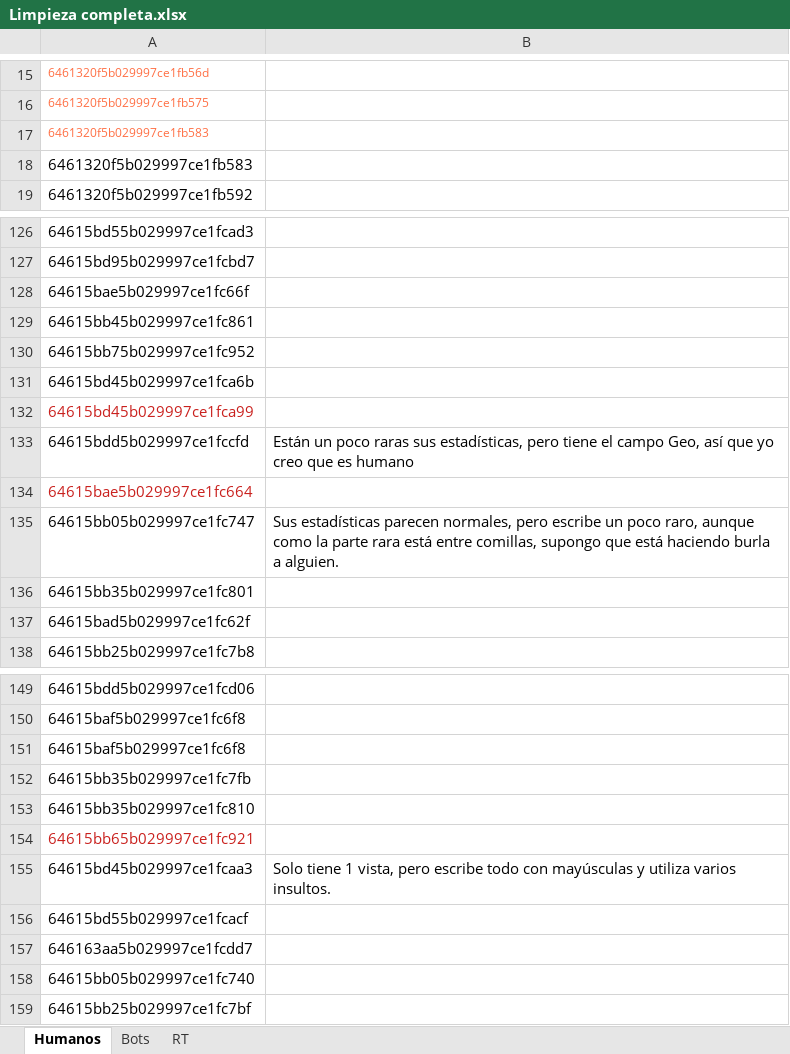
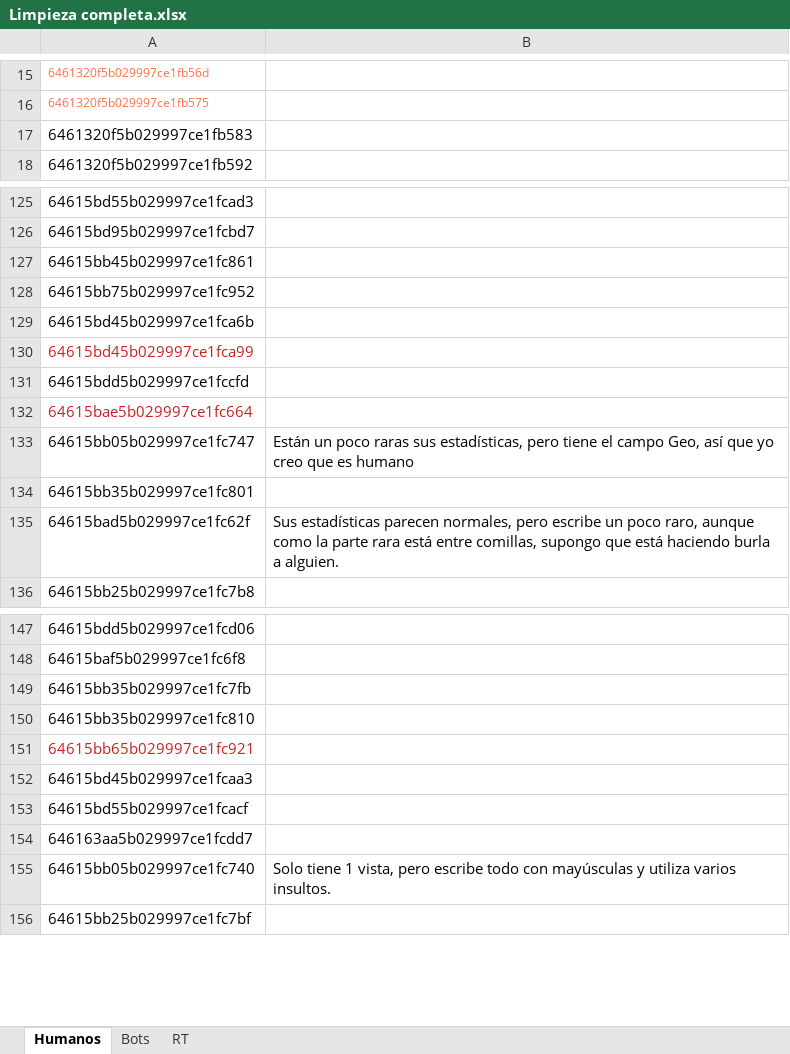
Before and after one commit to Antonio230502/bots, an Excel workbook: Limpieza completa.xlsx, sheet Humanos, drawn as a sheet; only a part is shown, gaps mark what is left out; values as stored, in another font and other column widths than the file's, no borders; removed rows and columns are numbered as before the commit, all else as after; the diff names each change by its address in the sheet, - before the commit and + after, or states it on an @@ line.

```diff
--- a/Limpieza completa.xlsx (sheet Humanos)
+++ b/Limpieza completa.xlsx (sheet Humanos)
-A17 text colour: #FF6F44
+A17 text colour: black, text size: larger
-row 18: 6461320f5b029997ce1fb583
-row 128: 64615bae5b029997ce1fc66f
-B131: Están un poco raras sus estadísticas, pero tiene el campo Geo, así que yo creo que es humano
+B131: (empty)
-B133: Sus estadísticas parecen normales, pero escribe un poco raro, aunque como la parte rara está entre comillas, supongo que está haciendo burla a alguien.
+B133: Están un poco raras sus estadísticas, pero tiene el campo Geo, así que yo creo que es humano
-B135: (empty)
+B135: Sus estadísticas parecen normales, pero escribe un poco raro, aunque como la parte rara está entre comillas, supongo que está haciendo burla a alguien.
-row 151: 64615baf5b029997ce1fc6f8
-B152: Solo tiene 1 vista, pero escribe todo con mayúsculas y utiliza varios insultos.
+B152: (empty)
-B155: (empty)
+B155: Solo tiene 1 vista, pero escribe todo con mayúsculas y utiliza varios insultos.
```
Also changed, not shown: sheet Bots, 8 other files.
